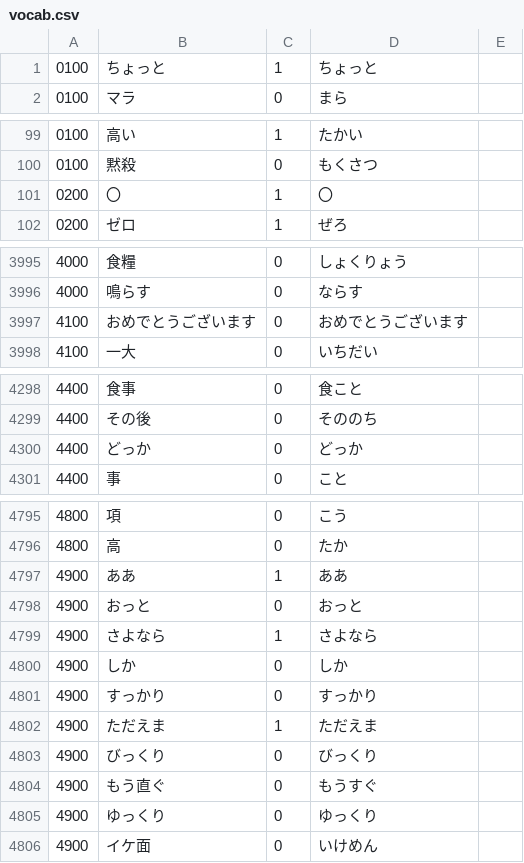
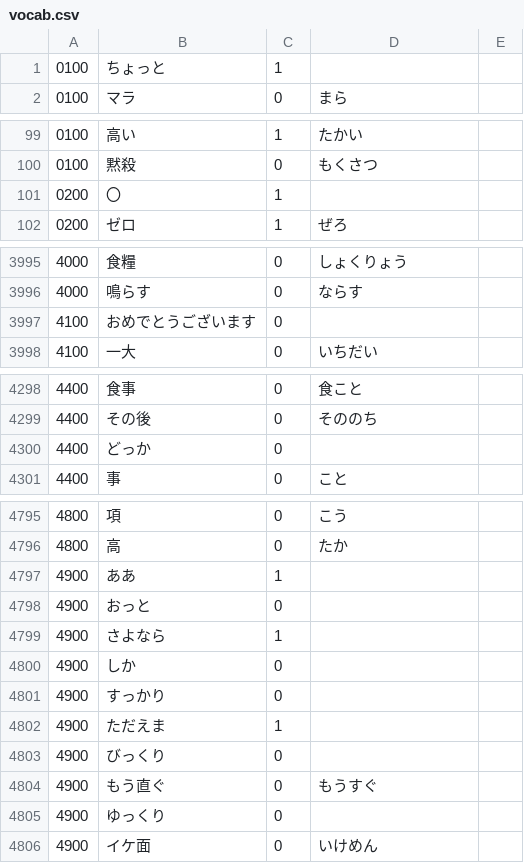
Before and after one commit to nevdelap/nevsjapanesevocab, a CSV file: vocab.csv, drawn as a sheet; only a part is shown, gaps mark what is left out; the diff covers the shown part only.

```diff
--- a/vocab.csv
+++ b/vocab.csv
@@ -1,2 +1,2 @@
-0100,ちょっと,1,ちょっと
+0100,ちょっと,1,
 0100,マラ,0,まら
@@ -100,3 +100,3 @@
 0100,黙殺,0,もくさつ
-0200,〇,1,〇
+0200,〇,1,
 0200,ゼロ,1,ぜろ
@@ -3996,3 +3996,3 @@
 4000,鳴らす,0,ならす
-4100,おめでとうございます,0,おめでとうございます
+4100,おめでとうございます,0,
 4100,一大,0,いちだい
@@ -4299,3 +4299,3 @@
 4400,その後,0,そののち
-4400,どっか,0,どっか
+4400,どっか,0,
 4400,事,0,こと
@@ -4796,11 +4796,11 @@
 4800,高,0,たか
-4900,ああ,1,ああ
-4900,おっと,0,おっと
-4900,さよなら,1,さよなら
-4900,しか,0,しか
-4900,すっかり,0,すっかり
-4900,ただえま,1,ただえま
-4900,びっくり,0,びっくり
+4900,ああ,1,
+4900,おっと,0,
+4900,さよなら,1,
+4900,しか,0,
+4900,すっかり,0,
+4900,ただえま,1,
+4900,びっくり,0,
 4900,もう直ぐ,0,もうすぐ
-4900,ゆっくり,0,ゆっくり
+4900,ゆっくり,0,
 4900,イケ面,0,いけめん
```
Also changed, not shown: 1 added row, 1 removed row, 2 moved rows and 20 edited cells elsewhere in this file, 2 other files.
